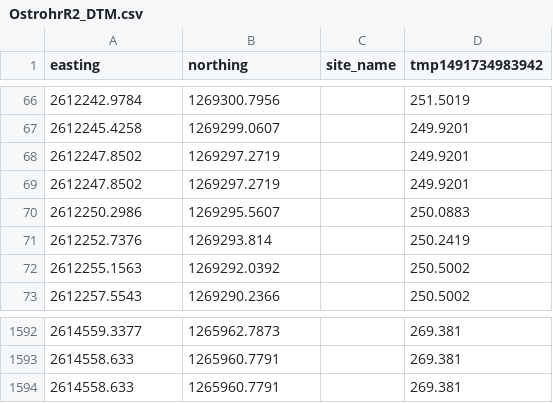
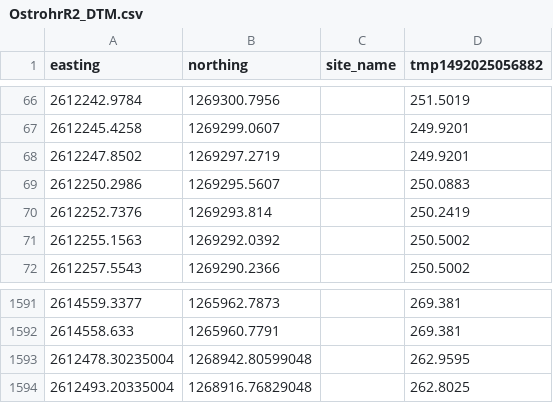
Before and after one commit to JJK-engineering/TunnelGIS.Rheintunnel, a CSV file: WORK/OstrohrR2_DTM.csv, drawn as a sheet; only a part is shown, gaps mark what is left out; removed rows and columns are numbered as before the commit, all else as after; the diff names each change by its address in the sheet, - before the commit and + after, or states it on an @@ line.

```diff
--- a/WORK/OstrohrR2_DTM.csv
+++ b/WORK/OstrohrR2_DTM.csv
-D1: tmp1491734983942
+D1: tmp1492025056882
-row 69: 2612247.8502 | 1269297.2719 |  | 249.9201
-row 1594: 2614558.633 | 1265960.7791 |  | 269.381
+row 1593: 2612478.30235004 | 1268942.80599048 |  | 262.9595
+row 1594: 2612493.20335004 | 1268916.76829048 |  | 262.8025
```
Also changed, not shown: WORK/OstrohrR2_Bedrock_surface.csv, 27 other files.
